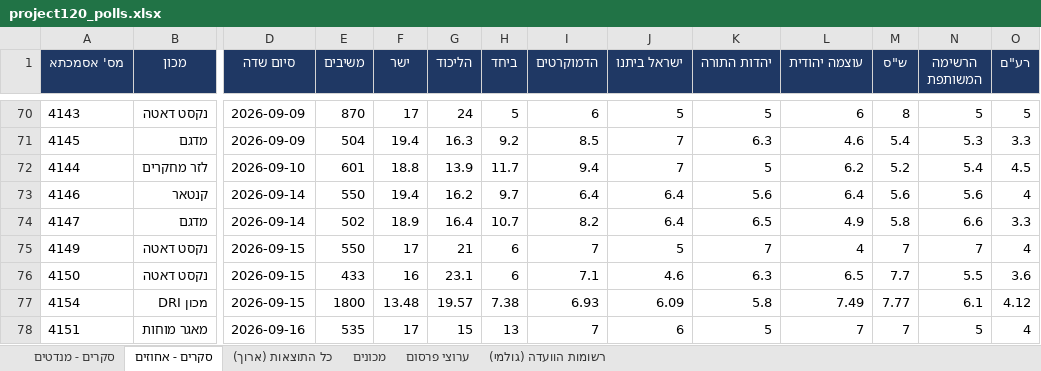
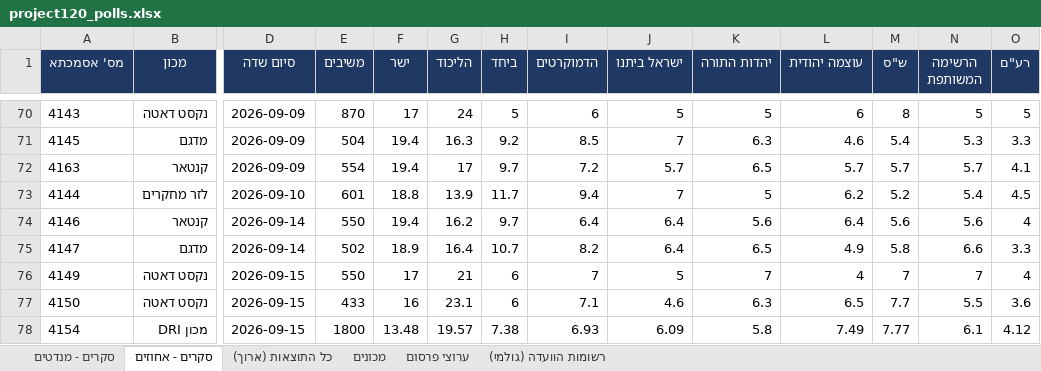
Before and after one commit to lautmanaha/project120, an Excel workbook: exports/project120_polls.xlsx, sheet סקרים - אחוזים, drawn as a sheet; only a part is shown, gaps mark what is left out; the shorter side is filled out with more unchanged rows; values as stored, in another font and other column widths than the file's, no borders; rows hold the shown columns only; the diff names each change by its address in the sheet, - before the commit and + after, or states it on an @@ line.

```diff
--- a/exports/project120_polls.xlsx (sheet סקרים - אחוזים)
+++ b/exports/project120_polls.xlsx (sheet סקרים - אחוזים)
+row 72: 4163 | קנטאר | 2026-09-09 | 554 | 19.4 | 17 | 9.7 | 7.2 | 5.7 | 6.5 | 5.7 | 5.7 | 5.7 | 4.1
```
Also changed, not shown: sheet כל התוצאות (ארוך), sheet סקרים - מנדטים, sheet מכונים, sheet רשומות הוועדה (גולמי), 13 other files.
